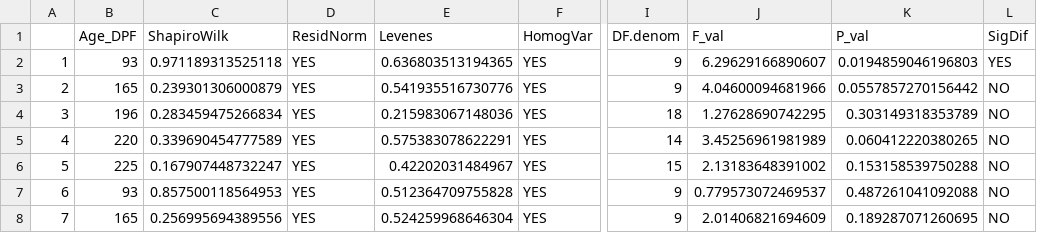
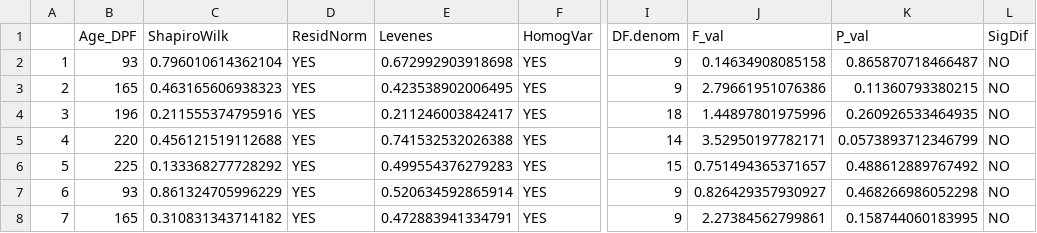
Before and after one commit to NEFSC/EAD-ASEB-Airradians_F1F2_Growout_OA, a CSV file: RAnalysis/Output/DryWeights/F2/F2_Tissue_DryWeight_ANOVA_table.csv, drawn as a sheet; only a part is shown, gaps mark what is left out; the diff covers the shown part only; the diff names each change by its address in the sheet, - before the commit and + after, or states it on an @@ line.

```diff
--- a/RAnalysis/Output/DryWeights/F2/F2_Tissue_DryWeight_ANOVA_table.csv
+++ b/RAnalysis/Output/DryWeights/F2/F2_Tissue_DryWeight_ANOVA_table.csv
-C2 (ShapiroWilk): 0.971189313525118
+C2 (ShapiroWilk): 0.796010614362104
-E2 (Levenes): 0.636803513194365
+E2 (Levenes): 0.672992903918698
-J2 (F_val): 6.29629166890607
+J2 (F_val): 0.14634908085158
-K2 (P_val): 0.0194859046196803
+K2 (P_val): 0.865870718466487
-L2 (SigDif): YES
+L2 (SigDif): NO
-C3 (ShapiroWilk): 0.239301306000879
+C3 (ShapiroWilk): 0.463165606938323
-E3 (Levenes): 0.541935516730776
+E3 (Levenes): 0.423538902006495
-J3 (F_val): 4.04600094681966
+J3 (F_val): 2.79661951076386
-K3 (P_val): 0.0557857270156442
+K3 (P_val): 0.11360793380215
-C4 (ShapiroWilk): 0.283459475266834
+C4 (ShapiroWilk): 0.211555374795916
-E4 (Levenes): 0.215983067148036
+E4 (Levenes): 0.211246003842417
-J4 (F_val): 1.27628690742295
+J4 (F_val): 1.44897801975996
-K4 (P_val): 0.303149318353789
+K4 (P_val): 0.260926533464935
-C5 (ShapiroWilk): 0.339690454777589
+C5 (ShapiroWilk): 0.456121519112688
-E5 (Levenes): 0.575383078622291
+E5 (Levenes): 0.741532532026388
-J5 (F_val): 3.45256961981989
+J5 (F_val): 3.52950197782171
-K5 (P_val): 0.060412220380265
+K5 (P_val): 0.0573893712346799
-C6 (ShapiroWilk): 0.167907448732247
+C6 (ShapiroWilk): 0.133368277728292
-E6 (Levenes): 0.42202031484967
+E6 (Levenes): 0.499554376279283
-J6 (F_val): 2.13183648391002
+J6 (F_val): 0.751494365371657
-K6 (P_val): 0.153158539750288
+K6 (P_val): 0.488612889767492
-C7 (ShapiroWilk): 0.857500118564953
+C7 (ShapiroWilk): 0.861324705996229
-E7 (Levenes): 0.512364709755828
+E7 (Levenes): 0.520634592865914
-J7 (F_val): 0.779573072469537
+J7 (F_val): 0.826429357930927
-K7 (P_val): 0.487261041092088
+K7 (P_val): 0.468266986052298
-C8 (ShapiroWilk): 0.256995694389556
+C8 (ShapiroWilk): 0.310831343714182
-E8 (Levenes): 0.524259968646304
+E8 (Levenes): 0.472883941334791
-J8 (F_val): 2.01406821694609
+J8 (F_val): 2.27384562799861
-K8 (P_val): 0.189287071260695
+K8 (P_val): 0.158744060183995
```
Also changed, not shown: 13 edited cells elsewhere in this file, RAnalysis/Output/DryWeights/F1/F1_Adductor_DryWeight_Ttest_table.csv, RAnalysis/Output/DryWeights/F1/F1_Gonad_DryWeight_Ttest_table.csv, 31 other files.
